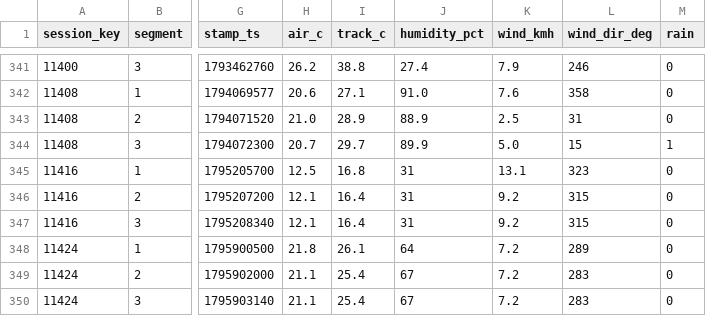
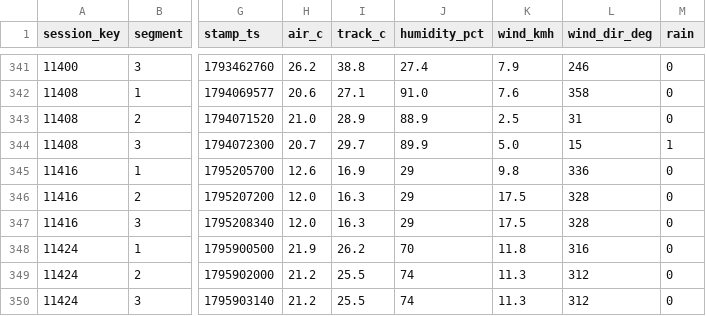
Before and after one commit to hammerwork/F1TrueConditions, a CSV file: data/f1_weather_segments.csv, drawn as a sheet; only a part is shown, gaps mark what is left out; the diff names each change by its address in the sheet, - before the commit and + after, or states it on an @@ line.

```diff
--- a/data/f1_weather_segments.csv
+++ b/data/f1_weather_segments.csv
-H345 (air_c): 12.5
+H345 (air_c): 12.6
-I345 (track_c): 16.8
+I345 (track_c): 16.9
-J345:J347 (humidity_pct): 31
+J345:J347 (humidity_pct): 29
-K345 (wind_kmh): 13.1
+K345 (wind_kmh): 9.8
-L345 (wind_dir_deg): 323
+L345 (wind_dir_deg): 336
-H346:H347 (air_c): 12.1
+H346:H347 (air_c): 12.0
-I346:I347 (track_c): 16.4
+I346:I347 (track_c): 16.3
-K346:K347 (wind_kmh): 9.2
+K346:K347 (wind_kmh): 17.5
-L346:L347 (wind_dir_deg): 315
+L346:L347 (wind_dir_deg): 328
-H348 (air_c): 21.8
+H348 (air_c): 21.9
-I348 (track_c): 26.1
+I348 (track_c): 26.2
-J348 (humidity_pct): 64
+J348 (humidity_pct): 70
-K348 (wind_kmh): 7.2
+K348 (wind_kmh): 11.8
-L348 (wind_dir_deg): 289
+L348 (wind_dir_deg): 316
-H349:H350 (air_c): 21.1
+H349:H350 (air_c): 21.2
-I349:I350 (track_c): 25.4
+I349:I350 (track_c): 25.5
-J349:J350 (humidity_pct): 67
+J349:J350 (humidity_pct): 74
-K349:K350 (wind_kmh): 7.2
+K349:K350 (wind_kmh): 11.3
-L349:L350 (wind_dir_deg): 283
+L349:L350 (wind_dir_deg): 312
```
Also changed, not shown: data/f1_weather_db.csv, data/f1_weather_practice.csv.
